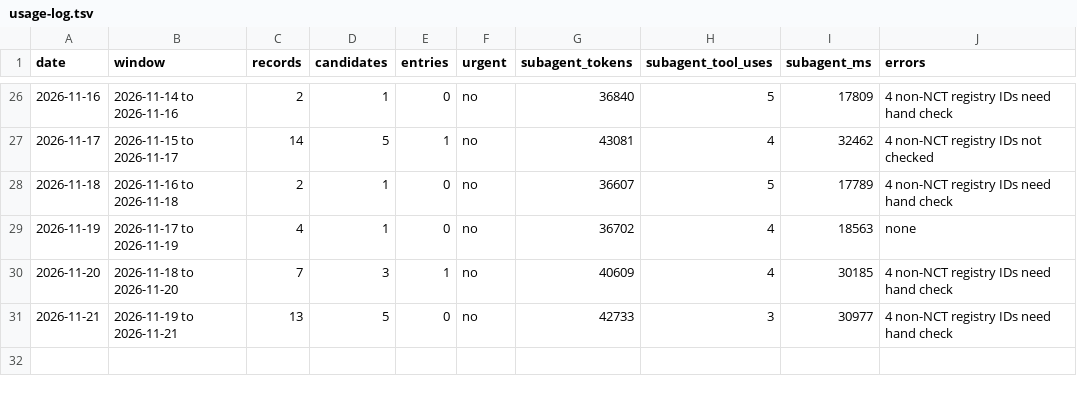
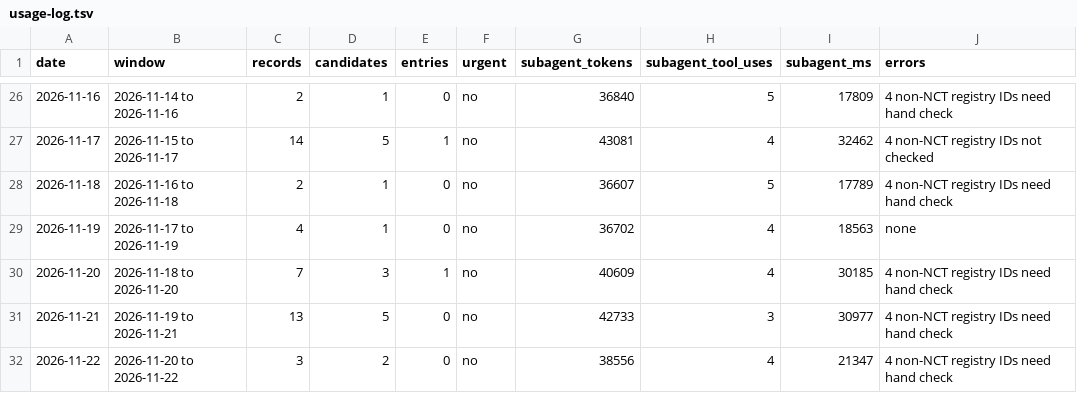
Before and after one commit to ojaysonmez/insulin-resistance, a TSV file: update-watch/runs/usage-log.tsv, drawn as a sheet; only a part is shown, gaps mark what is left out.

```diff
--- a/update-watch/runs/usage-log.tsv
+++ b/update-watch/runs/usage-log.tsv
@@ -31 +31,2 @@ date	window	records	candidates	entries	urgent	subagent_tokens	subagent_tool_uses
 2026-11-21	2026-11-19 to 2026-11-21	13	5	0	no	42733	3	30977	4 non-NCT registry IDs need hand check
+2026-11-22	2026-11-20 to 2026-11-22	3	2	0	no	38556	4	21347	4 non-NCT registry IDs need hand check
```
Also changed, not shown: 4 other files.
